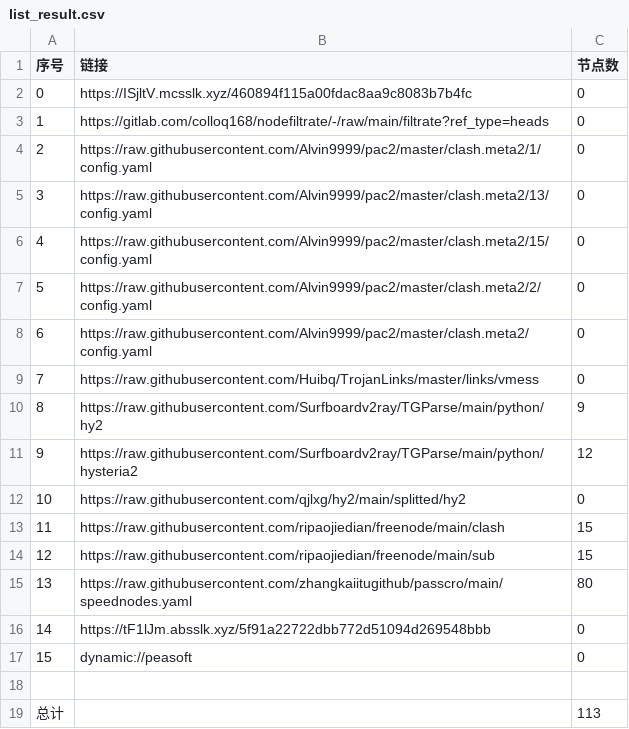
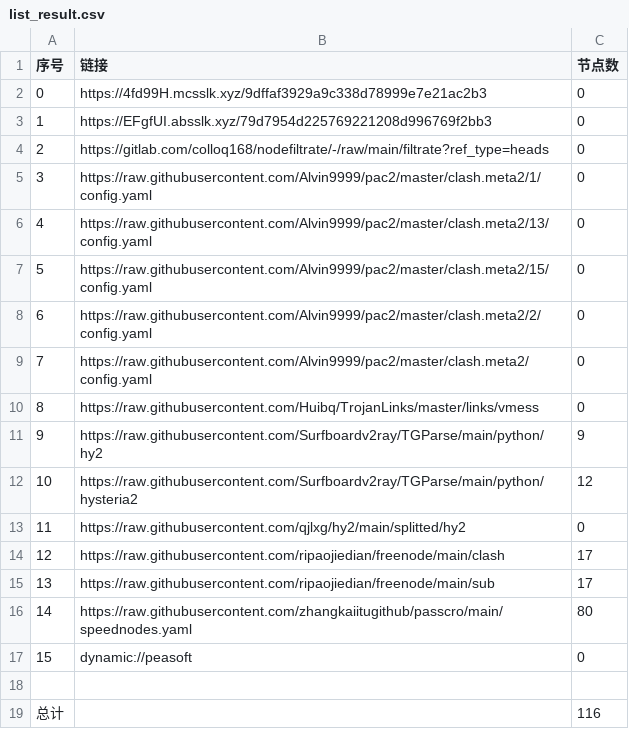
Before and after one commit to sileopro/AutoMergePublicNodes, a CSV file: list_result.csv, drawn as a sheet; removed rows and columns are numbered as before the commit, all else as after; the diff names each change by its address in the sheet, - before the commit and + after, or states it on an @@ line.

```diff
--- a/list_result.csv
+++ b/list_result.csv
-B2 (链接): https://ISjltV.mcsslk.xyz/460894f115a00fdac8aa9c8083b7b4fc
+B2 (链接): https://4fd99H.mcsslk.xyz/9dffaf3929a9c338d78999e7e21ac2b3
+row 3: 1 | https://EFgfUI.absslk.xyz/79d7954d225769221208d996769f2bb3 | 0
@@ column A (序号) renumbered between rows 4 and 16 @@
-C14:C15 (节点数): 15
+C14:C15 (节点数): 17
-row 16: 14 | https://tF1lJm.absslk.xyz/5f91a22722dbb772d51094d269548bbb | 0
-C19 (节点数): 113
+C19 (节点数): 116
```
Also changed, not shown: 24 other files.
